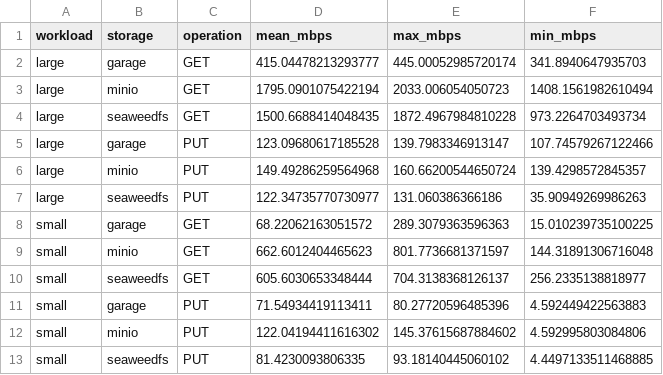
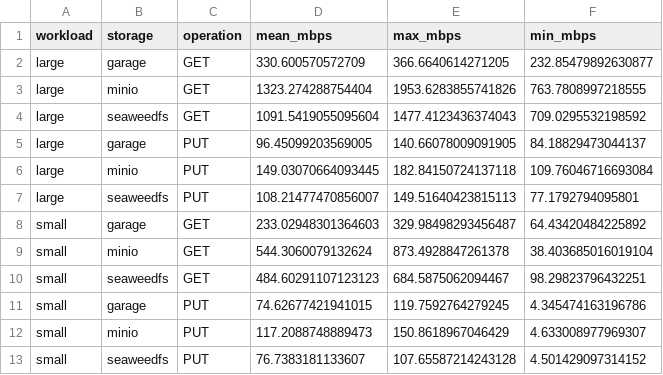
Before and after one commit to TShibano/object-storage-benchmark, a CSV file: docs/figures/throughput_summary.csv, drawn as a sheet.

```diff
--- a/docs/figures/throughput_summary.csv
+++ b/docs/figures/throughput_summary.csv
@@ -1,13 +1,13 @@
 workload,storage,operation,mean_mbps,max_mbps,min_mbps
-large,garage,GET,415.04478213293777,445.00052985720174,341.8940647935703
-large,minio,GET,1795.0901075422194,2033.006054050723,1408.1561982610494
-large,seaweedfs,GET,1500.6688414048435,1872.4967984810228,973.2264703493734
-large,garage,PUT,123.09680617185528,139.7983346913147,107.74579267122466
-large,minio,PUT,149.49286259564968,160.66200544650724,139.4298572845357
-large,seaweedfs,PUT,122.34735770730977,131.060386366186,35.90949269986263
-small,garage,GET,68.22062163051572,289.3079363596363,15.010239735100225
-small,minio,GET,662.6012404465623,801.7736681371597,144.31891306716048
-small,seaweedfs,GET,605.6030653348444,704.3138368126137,256.2335138818977
-small,garage,PUT,71.54934419113411,80.27720596485396,4.592449422563883
-small,minio,PUT,122.04194411616302,145.37615687884602,4.592995803084806
-small,seaweedfs,PUT,81.4230093806335,93.18140445060102,4.4497133511468885
+large,garage,GET,330.600570572709,366.6640614271205,232.85479892630877
+large,minio,GET,1323.274288754404,1953.6283855741826,763.7808997218555
+large,seaweedfs,GET,1091.5419055095604,1477.4123436374043,709.0295532198592
+large,garage,PUT,96.45099203569005,140.66078009091905,84.18829473044137
+large,minio,PUT,149.03070664093445,182.84150724137118,109.76046716693084
+large,seaweedfs,PUT,108.21477470856007,149.51640423815113,77.1792794095801
+small,garage,GET,233.02948301364603,329.98498293456487,64.43420484225892
+small,minio,GET,544.3060079132624,873.4928847261378,38.403685016019104
+small,seaweedfs,GET,484.60291107123123,684.5875062094467,98.29823796432251
+small,garage,PUT,74.62677421941015,119.7592764279245,4.345474163196786
+small,minio,PUT,117.2088748889473,150.8618967046429,4.633008977969307
+small,seaweedfs,PUT,76.7383181133607,107.65587214243128,4.501429097314152
```
Also changed, not shown: docs/figures/latency_summary.csv, 2 other files.
